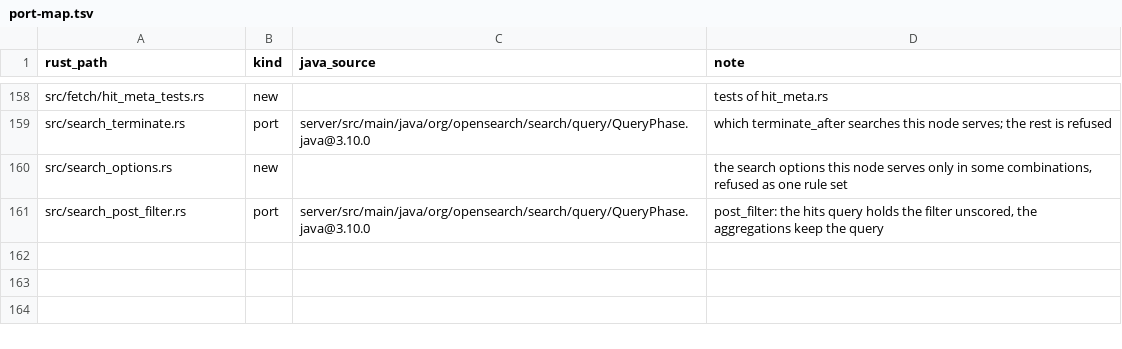
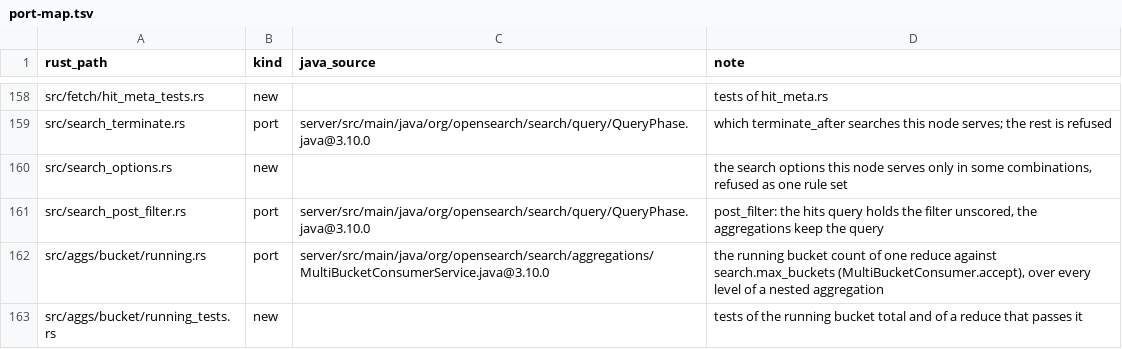
Before and after one commit to huyz0/opensearch-serverless, a TSV file: crates/reader/port-map.tsv, drawn as a sheet; only a part is shown, gaps mark what is left out; the diff names each change by its address in the sheet, - before the commit and + after, or states it on an @@ line.

```diff
--- a/crates/reader/port-map.tsv
+++ b/crates/reader/port-map.tsv
+row 162: src/aggs/bucket/running.rs | port | server/src/main/java/org/opensearch/search/aggregations/MultiBucketConsumerService.java@3.10.0 | the running bucket count of one reduce against search.max_buckets (MultiBucketConsumer.accept), over every level of a nested aggregation
+row 163: src/aggs/bucket/running_tests.rs | new |  | tests of the running bucket total and of a reduce that passes it
```
Also changed, not shown: 14 other files.
